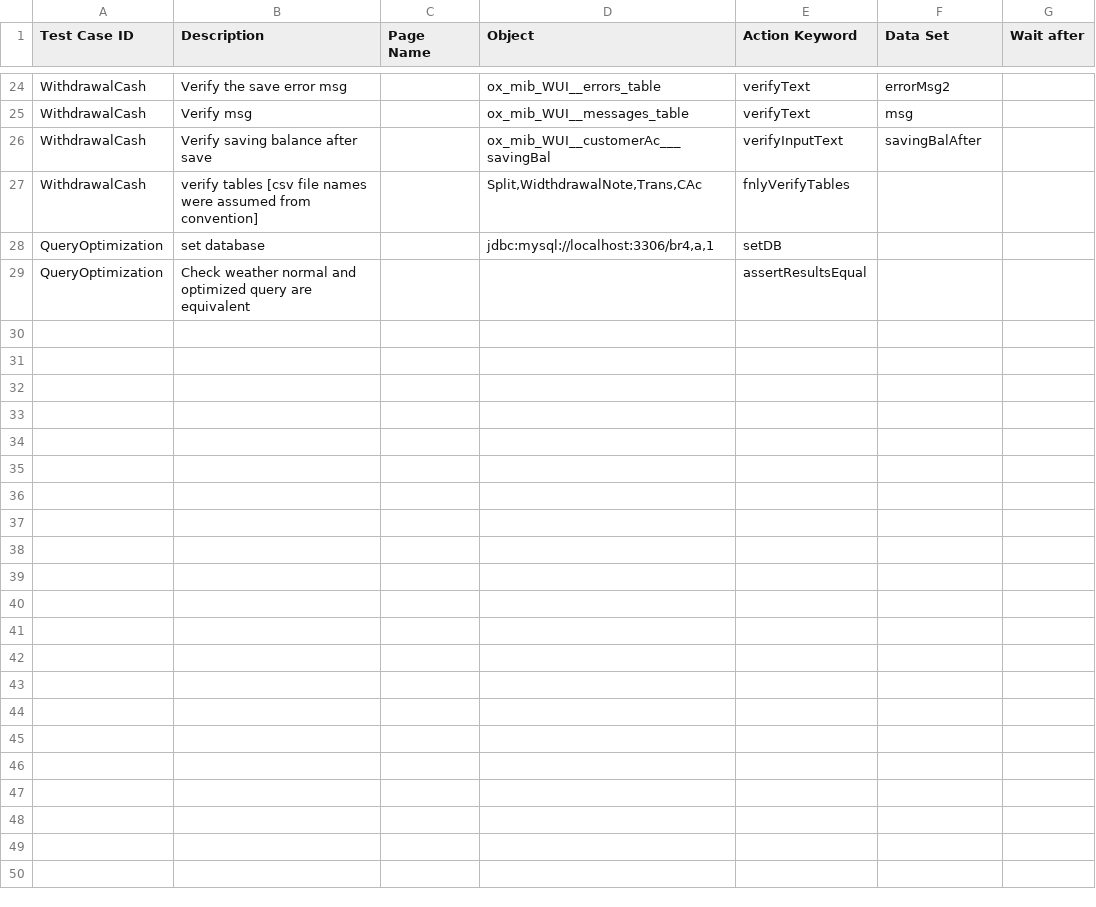
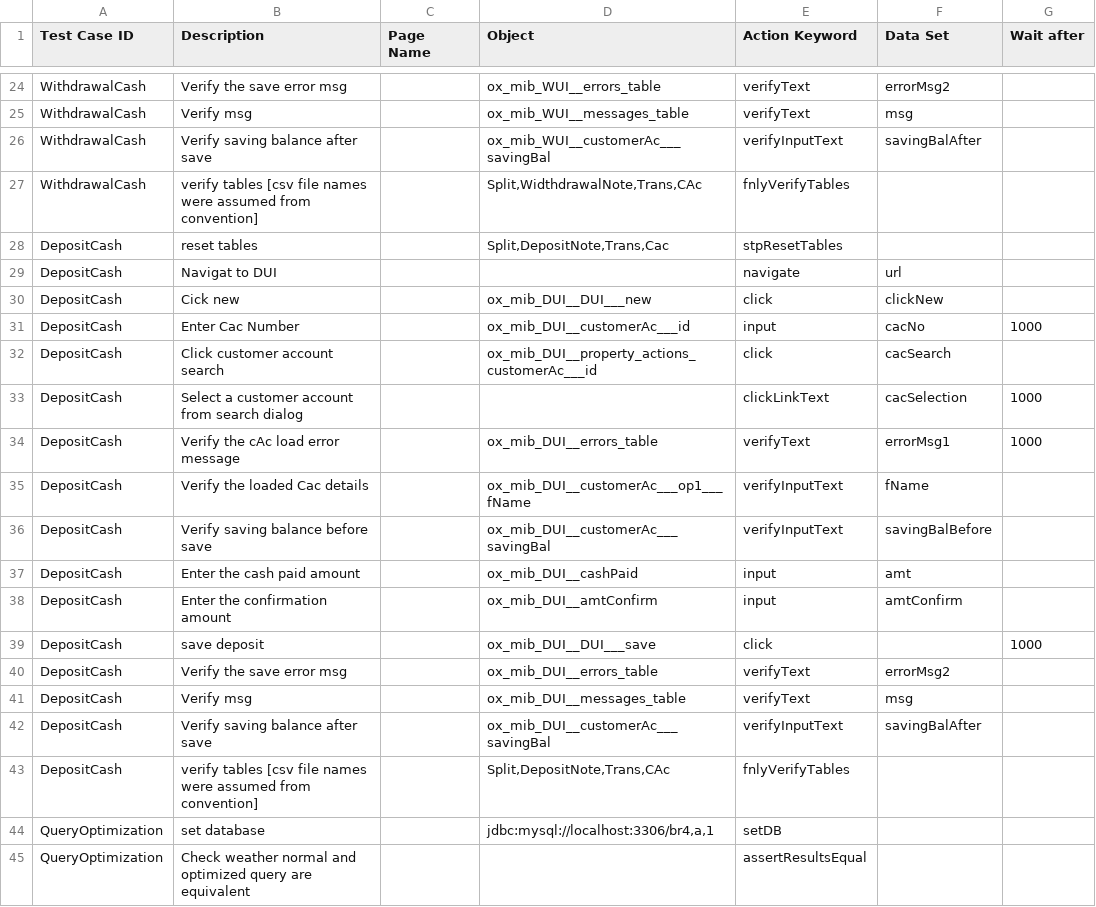
Before and after one commit to ajmalhinas/testMib, a CSV file: testSteps.csv, drawn as a sheet; only a part is shown, gaps mark what is left out; the diff names each change by its address in the sheet, - before the commit and + after, or states it on an @@ line.

Commit message:
test database was added and tests updated accordingly

```diff
--- a/testSteps.csv
+++ b/testSteps.csv
+row 28: DepositCash | reset tables |  | Split,DepositNote,Trans,Cac | stpResetTables
+row 29: DepositCash | Navigat to DUI |  |  | navigate | url
+row 30: DepositCash | Cick new |  | ox_mib_DUI__DUI___new | click | clickNew
+row 31: DepositCash | Enter Cac Number |  | ox_mib_DUI__customerAc___id | input | cacNo | 1000
+row 32: DepositCash | Click customer account search |  | ox_mib_DUI__property_actions_customerAc___id | click | cacSearch
+row 33: DepositCash | Select a customer account from search dialog |  |  | clickLinkText | cacSelection | 1000
+row 34: DepositCash | Verify the cAc load error message |  | ox_mib_DUI__errors_table | verifyText | errorMsg1 | 1000
+row 35: DepositCash | Verify the loaded Cac details |  | ox_mib_DUI__customerAc___op1___fName | verifyInputText | fName
+row 36: DepositCash | Verify saving balance before save |  | ox_mib_DUI__customerAc___savingBal | verifyInputText | savingBalBefore
+row 37: DepositCash | Enter the cash paid amount |  | ox_mib_DUI__cashPaid | input | amt
+row 38: DepositCash | Enter the confirmation amount |  | ox_mib_DUI__amtConfirm | input | amtConfirm
+row 39: DepositCash | save deposit |  | ox_mib_DUI__DUI___save | click |  | 1000
+row 40: DepositCash | Verify the save error msg |  | ox_mib_DUI__errors_table | verifyText | errorMsg2
+row 41: DepositCash | Verify msg |  | ox_mib_DUI__messages_table | verifyText | msg
+row 42: DepositCash | Verify saving balance after save |  | ox_mib_DUI__customerAc___savingBal | verifyInputText | savingBalAfter
+row 43: DepositCash | verify tables [csv file names were assumed from convention] |  | Split,DepositNote,Trans,CAc | fnlyVerifyTables
```
Also changed, not shown: DepositCash_data.csv, WithdrawalCash_data.csv, 8 other files.
